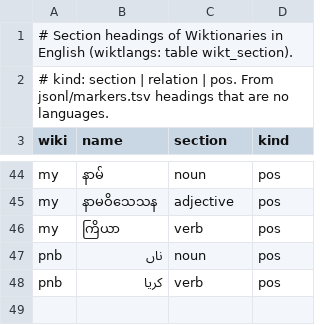
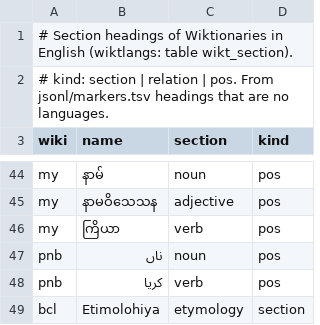
Before and after one commit to nlp-and-learning/wiktparse, a TSV file: res/wiktionary_section_names.tsv, drawn as a sheet; only a part is shown, gaps mark what is left out; the diff names each change by its address in the sheet, - before the commit and + after, or states it on an @@ line.

```diff
--- a/res/wiktionary_section_names.tsv
+++ b/res/wiktionary_section_names.tsv
+row 49: bcl | Etimolohiya | etymology | section
```
Also changed, not shown: res/wiktionary/wikis.tsv, 4 other files.
